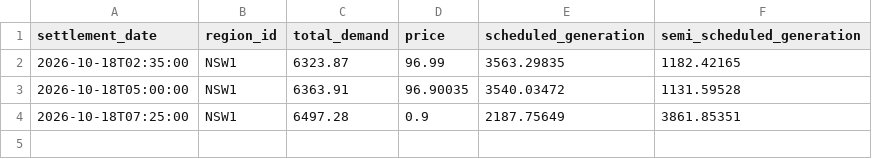
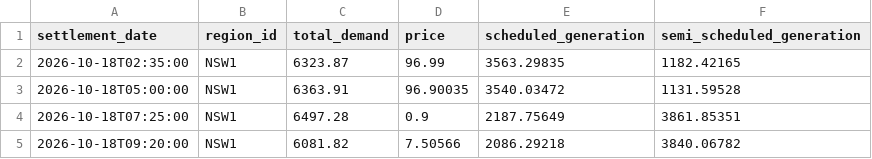
Before and after one commit to arno0b/forecast-platform, a CSV file: data/nsw1/2026-10-18.csv, drawn as a sheet; the diff names each change by its address in the sheet, - before the commit and + after, or states it on an @@ line.

```diff
--- a/data/nsw1/2026-10-18.csv
+++ b/data/nsw1/2026-10-18.csv
+row 5: 2026-10-18T09:20:00 | NSW1 | 6081.82 | 7.50566 | 2086.29218 | 3840.06782
```
Also changed, not shown: data/qld1/2026-10-18.csv, data/sa1/2026-10-18.csv, 2 other files.
